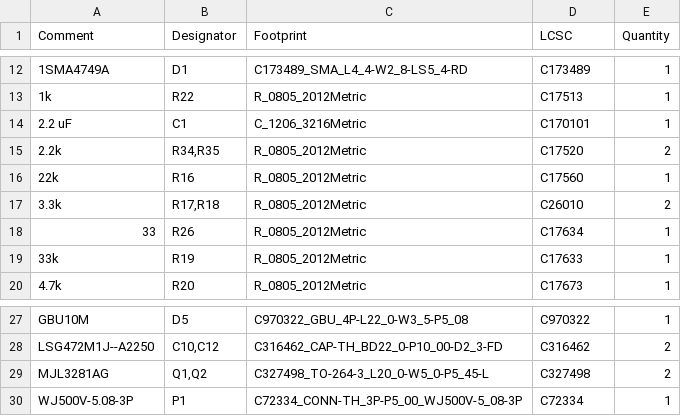
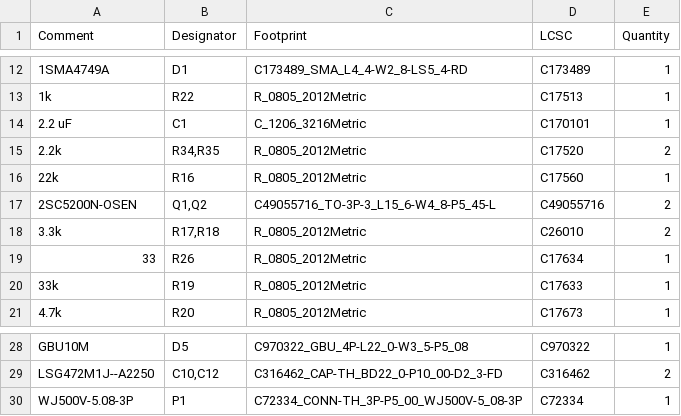
Before and after one commit to zOnlyKroks/pcb-consortium, a CSV file: AMP/AB-V2/jlcpcb/production_files/BOM-AB-V2.csv, drawn as a sheet; only a part is shown, gaps mark what is left out.

```diff
--- a/AMP/AB-V2/jlcpcb/production_files/BOM-AB-V2.csv
+++ b/AMP/AB-V2/jlcpcb/production_files/BOM-AB-V2.csv
@@ -16,2 +16,3 @@ Comment,Designator,Footprint,LCSC,Quantity
 22k,R16,R_0805_2012Metric,C17560,1
+2SC5200N-OSEN,"Q1,Q2",C49055716_TO-3P-3_L15_6-W4_8-P5_45-L,C49055716,2
 3.3k,"R17,R18",R_0805_2012Metric,C26010,2
@@ -28,3 +29,2 @@ GBU10M,D5,C970322_GBU_4P-L22_0-W3_5-P5_08,C970322,1
 LSG472M1J--A2250,"C10,C12",C316462_CAP-TH_BD22_0-P10_00-D2_3-FD,C316462,2
-MJL3281AG,"Q1,Q2",C327498_TO-264-3_L20_0-W5_0-P5_45-L,C327498,2
 WJ500V-5.08-3P,P1,C72334_CONN-TH_3P-P5_00_WJ500V-5_08-3P,C72334,1
```
Also changed, not shown: AMP/AB-V2/jlcpcb/production_files/CPL-AB-V2.csv, 33 other files.
